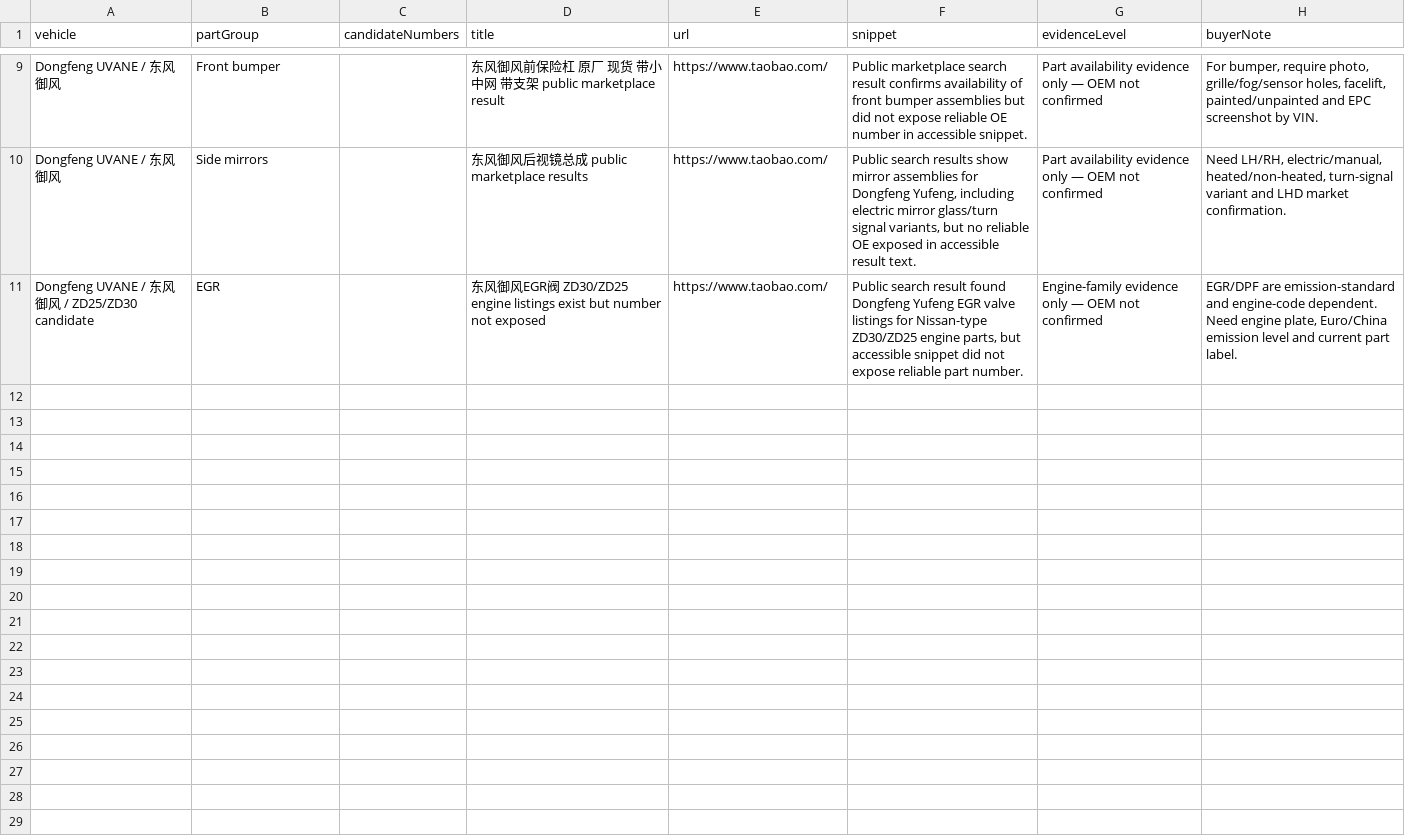
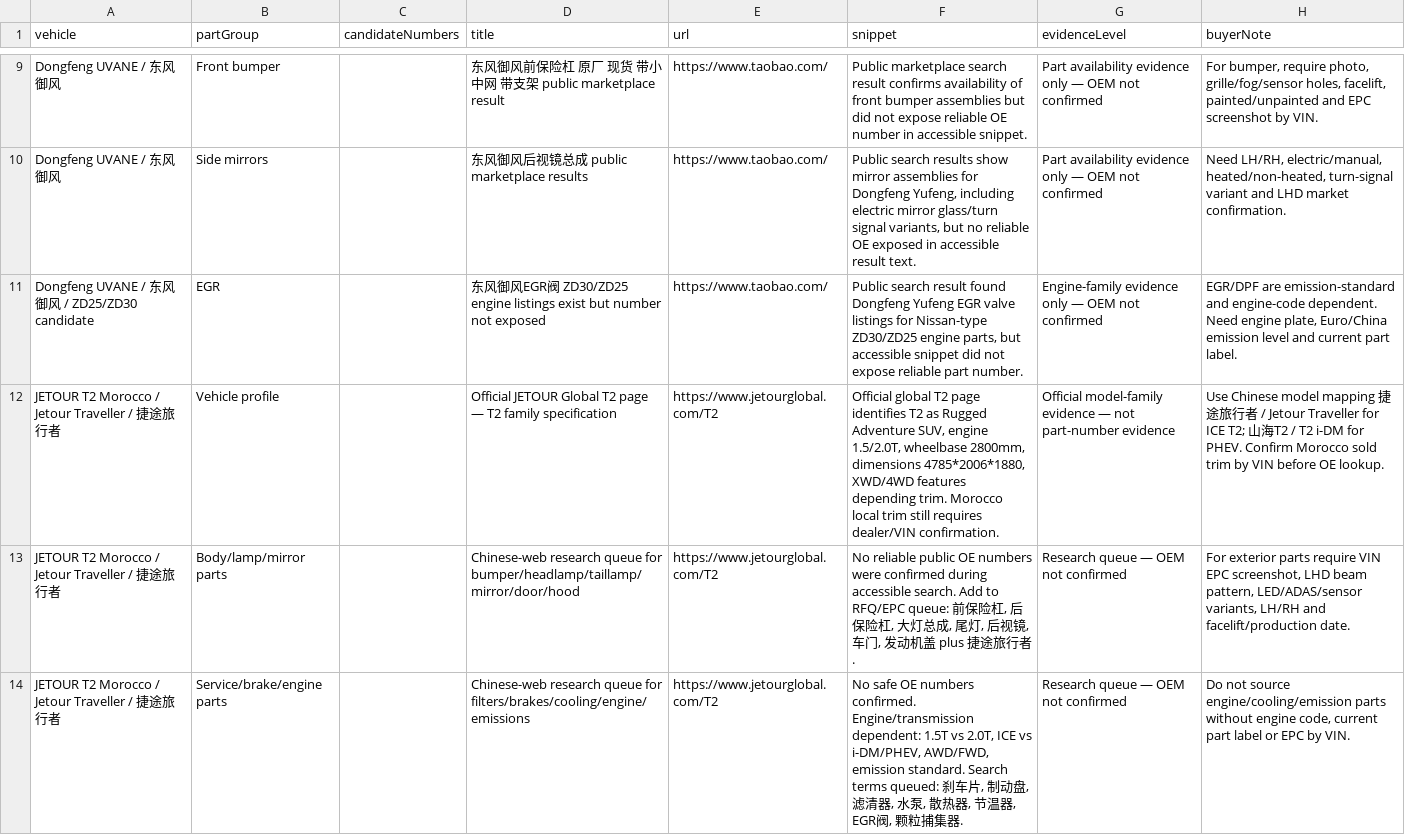
Before and after one commit to imgrizzly1989/chinese-tecdoc-catalogue, a CSV file: src/data/webEvidence.csv, drawn as a sheet; only a part is shown, gaps mark what is left out; the diff names each change by its address in the sheet, - before the commit and + after, or states it on an @@ line.

Commit message:
feat: add jetour t2 morocco research target

```diff
--- a/src/data/webEvidence.csv
+++ b/src/data/webEvidence.csv
+row 12: JETOUR T2 Morocco / Jetour Traveller / 捷途旅行者 | Vehicle profile |  | Official JETOUR Global T2 page — T2 family specification | https://www.jetourglobal.com/T2 | Official global T2 page identifies T2 as Rugged Adventure SUV, engine 1.5/2.0T, wheelbase 2800mm, dimensions 4785*2006*1880, XWD/4WD features depending trim. Morocco local trim still requires dealer/VIN confirmation. | Official model-family evidence — not part-number evidence | Use Chinese model mapping 捷途旅行者 / Jetour Traveller for ICE T2; 山海T2 / T2 i-DM for PHEV. Confirm Morocco sold trim by VIN before OE lookup.
+row 13: JETOUR T2 Morocco / Jetour Traveller / 捷途旅行者 | Body/lamp/mirror parts |  | Chinese-web research queue for bumper/headlamp/taillamp/mirror/door/hood | https://www.jetourglobal.com/T2 | No reliable public OE numbers were confirmed during accessible search. Add to RFQ/EPC queue: 前保险杠, 后保险杠, 大灯总成, 尾灯, 后视镜, 车门, 发动机盖 plus 捷途旅行者. | Research queue — OEM not confirmed | For exterior parts require VIN EPC screenshot, LHD beam pattern, LED/ADAS/sensor variants, LH/RH and facelift/production date.
+row 14: JETOUR T2 Morocco / Jetour Traveller / 捷途旅行者 | Service/brake/engine parts |  | Chinese-web research queue for filters/brakes/cooling/engine/emissions | https://www.jetourglobal.com/T2 | No safe OE numbers confirmed. Engine/transmission dependent: 1.5T vs 2.0T, ICE vs i-DM/PHEV, AWD/FWD, emission standard. Search terms queued: 刹车片, 制动盘, 滤清器, 水泵, 散热器, 节温器, EGR阀, 颗粒捕集器. | Research queue — OEM not confirmed | Do not source engine/cooling/emission parts without engine code, current part label or EPC by VIN.
```
Also changed, not shown: 3 other files.
